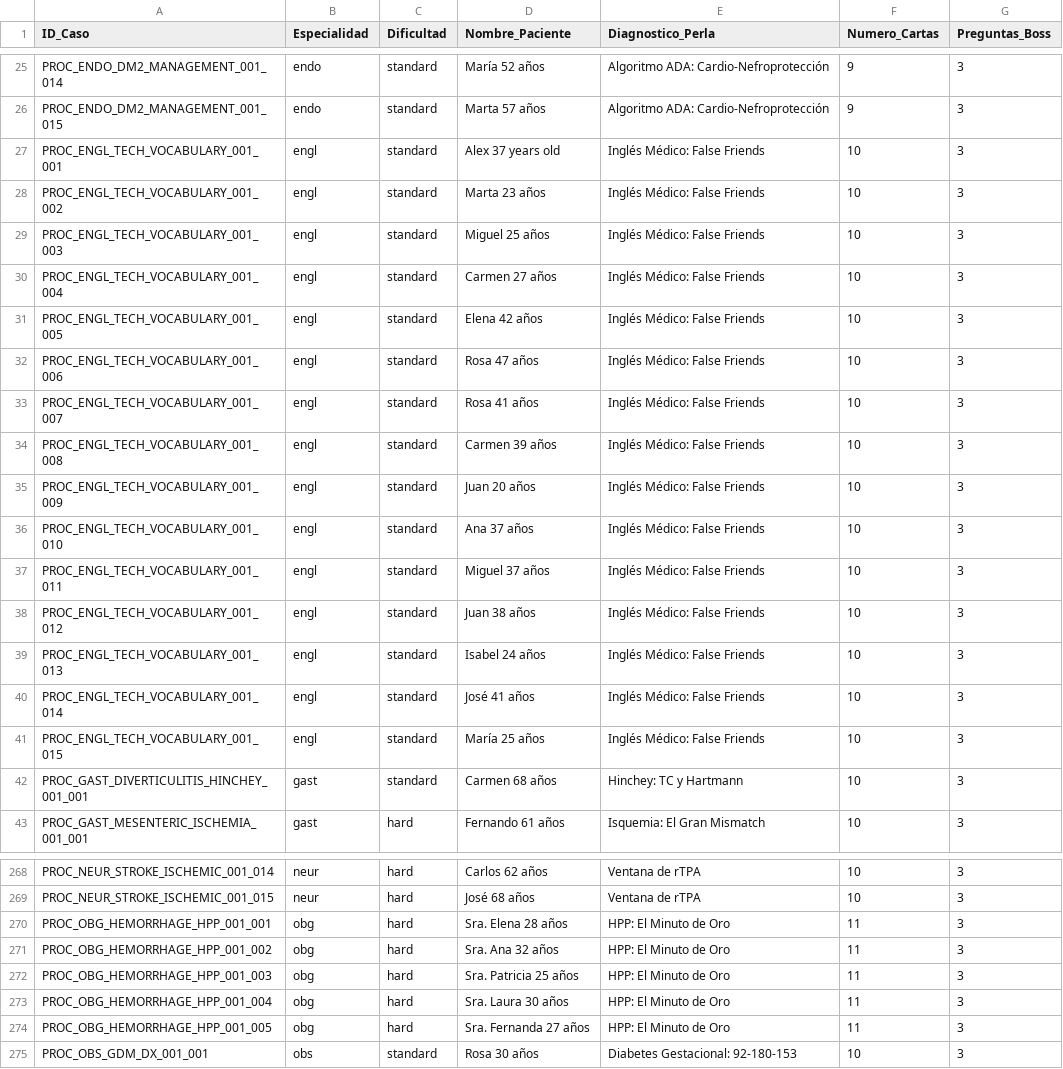
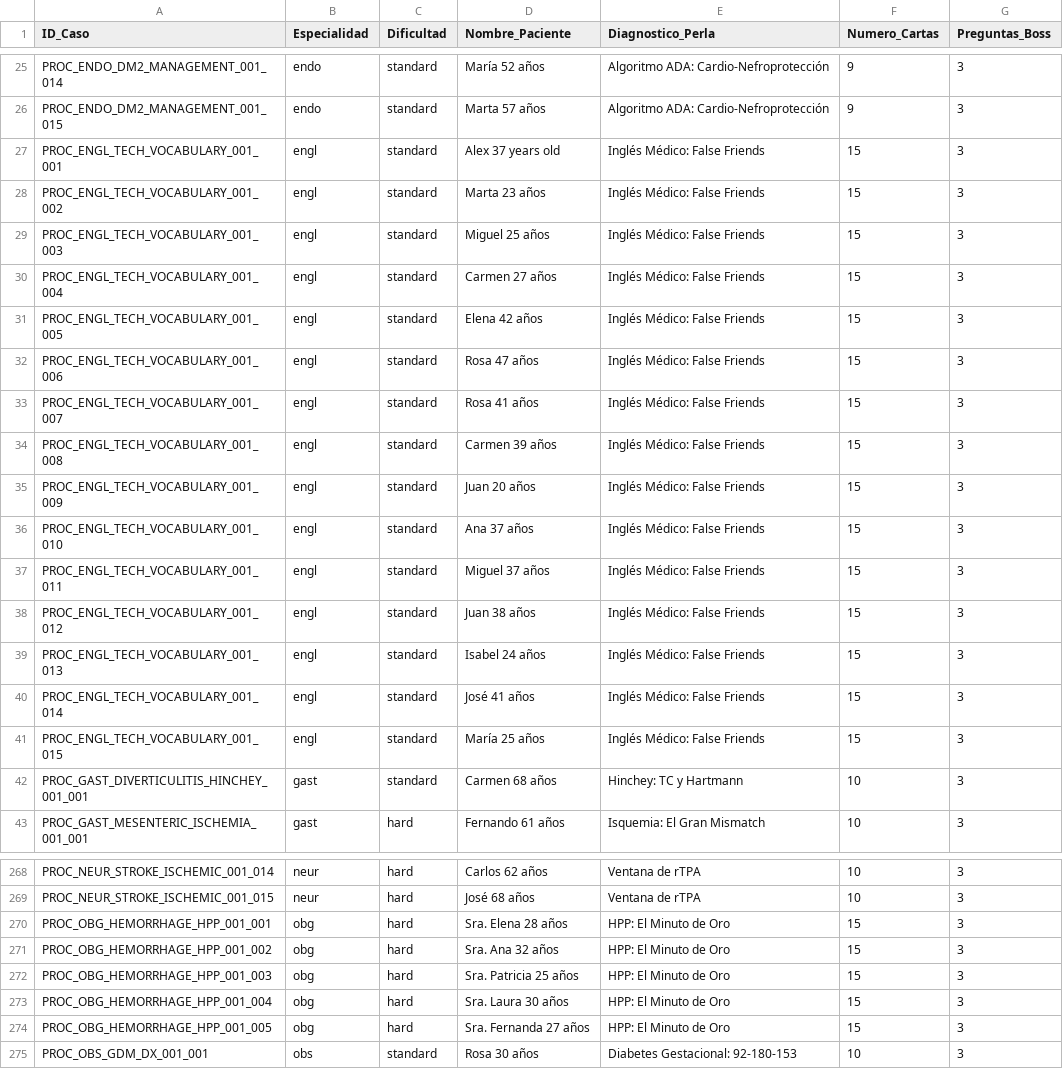
Before and after one commit to pataforista/Dr_Swipe_Specs, a CSV file: CATALOGO_CASOS_COMPLETO.csv, drawn as a sheet; only a part is shown, gaps mark what is left out; the diff covers the shown part only.

```diff
--- a/CATALOGO_CASOS_COMPLETO.csv
+++ b/CATALOGO_CASOS_COMPLETO.csv
@@ -26,17 +26,17 @@ PROC_ENDO_DM2_MANAGEMENT_001_014,endo,standard,María 52 años,Algoritmo ADA: Ca
 PROC_ENDO_DM2_MANAGEMENT_001_015,endo,standard,Marta 57 años,Algoritmo ADA: Cardio-Nefroprotección,9,3
-PROC_ENGL_TECH_VOCABULARY_001_001,engl,standard,Alex 37 years old,Inglés Médico: False Friends,10,3
-PROC_ENGL_TECH_VOCABULARY_001_002,engl,standard,Marta 23 años,Inglés Médico: False Friends,10,3
-PROC_ENGL_TECH_VOCABULARY_001_003,engl,standard,Miguel 25 años,Inglés Médico: False Friends,10,3
-PROC_ENGL_TECH_VOCABULARY_001_004,engl,standard,Carmen 27 años,Inglés Médico: False Friends,10,3
-PROC_ENGL_TECH_VOCABULARY_001_005,engl,standard,Elena 42 años,Inglés Médico: False Friends,10,3
-PROC_ENGL_TECH_VOCABULARY_001_006,engl,standard,Rosa 47 años,Inglés Médico: False Friends,10,3
-PROC_ENGL_TECH_VOCABULARY_001_007,engl,standard,Rosa 41 años,Inglés Médico: False Friends,10,3
-PROC_ENGL_TECH_VOCABULARY_001_008,engl,standard,Carmen 39 años,Inglés Médico: False Friends,10,3
-PROC_ENGL_TECH_VOCABULARY_001_009,engl,standard,Juan 20 años,Inglés Médico: False Friends,10,3
-PROC_ENGL_TECH_VOCABULARY_001_010,engl,standard,Ana 37 años,Inglés Médico: False Friends,10,3
-PROC_ENGL_TECH_VOCABULARY_001_011,engl,standard,Miguel 37 años,Inglés Médico: False Friends,10,3
-PROC_ENGL_TECH_VOCABULARY_001_012,engl,standard,Juan 38 años,Inglés Médico: False Friends,10,3
-PROC_ENGL_TECH_VOCABULARY_001_013,engl,standard,Isabel 24 años,Inglés Médico: False Friends,10,3
-PROC_ENGL_TECH_VOCABULARY_001_014,engl,standard,José 41 años,Inglés Médico: False Friends,10,3
-PROC_ENGL_TECH_VOCABULARY_001_015,engl,standard,María 25 años,Inglés Médico: False Friends,10,3
+PROC_ENGL_TECH_VOCABULARY_001_001,engl,standard,Alex 37 years old,Inglés Médico: False Friends,15,3
+PROC_ENGL_TECH_VOCABULARY_001_002,engl,standard,Marta 23 años,Inglés Médico: False Friends,15,3
+PROC_ENGL_TECH_VOCABULARY_001_003,engl,standard,Miguel 25 años,Inglés Médico: False Friends,15,3
+PROC_ENGL_TECH_VOCABULARY_001_004,engl,standard,Carmen 27 años,Inglés Médico: False Friends,15,3
+PROC_ENGL_TECH_VOCABULARY_001_005,engl,standard,Elena 42 años,Inglés Médico: False Friends,15,3
+PROC_ENGL_TECH_VOCABULARY_001_006,engl,standard,Rosa 47 años,Inglés Médico: False Friends,15,3
+PROC_ENGL_TECH_VOCABULARY_001_007,engl,standard,Rosa 41 años,Inglés Médico: False Friends,15,3
+PROC_ENGL_TECH_VOCABULARY_001_008,engl,standard,Carmen 39 años,Inglés Médico: False Friends,15,3
+PROC_ENGL_TECH_VOCABULARY_001_009,engl,standard,Juan 20 años,Inglés Médico: False Friends,15,3
+PROC_ENGL_TECH_VOCABULARY_001_010,engl,standard,Ana 37 años,Inglés Médico: False Friends,15,3
+PROC_ENGL_TECH_VOCABULARY_001_011,engl,standard,Miguel 37 años,Inglés Médico: False Friends,15,3
+PROC_ENGL_TECH_VOCABULARY_001_012,engl,standard,Juan 38 años,Inglés Médico: False Friends,15,3
+PROC_ENGL_TECH_VOCABULARY_001_013,engl,standard,Isabel 24 años,Inglés Médico: False Friends,15,3
+PROC_ENGL_TECH_VOCABULARY_001_014,engl,standard,José 41 años,Inglés Médico: False Friends,15,3
+PROC_ENGL_TECH_VOCABULARY_001_015,engl,standard,María 25 años,Inglés Médico: False Friends,15,3
 PROC_GAST_DIVERTICULITIS_HINCHEY_001_001,gast,standard,Carmen 68 años,Hinchey: TC y Hartmann,10,3
@@ -269,7 +269,7 @@ PROC_NEUR_STROKE_ISCHEMIC_001_014,neur,hard,Carlos 62 años,Ventana de rTPA,10,3
 PROC_NEUR_STROKE_ISCHEMIC_001_015,neur,hard,José 68 años,Ventana de rTPA,10,3
-PROC_OBG_HEMORRHAGE_HPP_001_001,obg,hard,Sra. Elena 28 años,HPP: El Minuto de Oro,11,3
-PROC_OBG_HEMORRHAGE_HPP_001_002,obg,hard,Sra. Ana 32 años,HPP: El Minuto de Oro,11,3
-PROC_OBG_HEMORRHAGE_HPP_001_003,obg,hard,Sra. Patricia 25 años,HPP: El Minuto de Oro,11,3
-PROC_OBG_HEMORRHAGE_HPP_001_004,obg,hard,Sra. Laura 30 años,HPP: El Minuto de Oro,11,3
-PROC_OBG_HEMORRHAGE_HPP_001_005,obg,hard,Sra. Fernanda 27 años,HPP: El Minuto de Oro,11,3
+PROC_OBG_HEMORRHAGE_HPP_001_001,obg,hard,Sra. Elena 28 años,HPP: El Minuto de Oro,15,3
+PROC_OBG_HEMORRHAGE_HPP_001_002,obg,hard,Sra. Ana 32 años,HPP: El Minuto de Oro,15,3
+PROC_OBG_HEMORRHAGE_HPP_001_003,obg,hard,Sra. Patricia 25 años,HPP: El Minuto de Oro,15,3
+PROC_OBG_HEMORRHAGE_HPP_001_004,obg,hard,Sra. Laura 30 años,HPP: El Minuto de Oro,15,3
+PROC_OBG_HEMORRHAGE_HPP_001_005,obg,hard,Sra. Fernanda 27 años,HPP: El Minuto de Oro,15,3
 PROC_OBS_GDM_DX_001_001,obs,standard,Rosa 30 años,Diabetes Gestacional: 92-180-153,10,3
```
Also changed, not shown: 30 edited cells elsewhere in this file, REVISION_CONTENIDO_JUGABILIDAD.csv, 51 other files.
